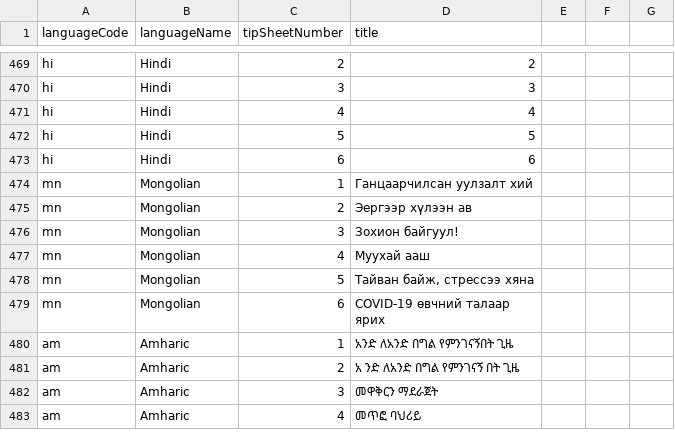
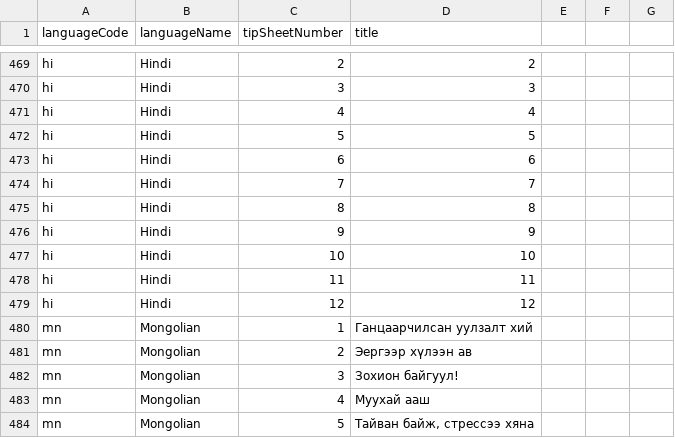
Before and after one commit to sylviawakoli/covid-parenting-website, a CSV file: src/assets/tip_sheets/tipSheetNames.csv, drawn as a sheet; only a part is shown, gaps mark what is left out; the shorter side is filled out with more unchanged rows; the diff names each change by its address in the sheet, - before the commit and + after, or states it on an @@ line.

Commit message:
Adding Hindi tips 7-12, and Top 6 tips for Hindi.

```diff
--- a/src/assets/tip_sheets/tipSheetNames.csv
+++ b/src/assets/tip_sheets/tipSheetNames.csv
+row 474: hi | Hindi | 7 | 7
+row 475: hi | Hindi | 8 | 8
+row 476: hi | Hindi | 9 | 9
+row 477: hi | Hindi | 10 | 10
+row 478: hi | Hindi | 11 | 11
+row 479: hi | Hindi | 12 | 12
```
Also changed, not shown: 8 other files.
